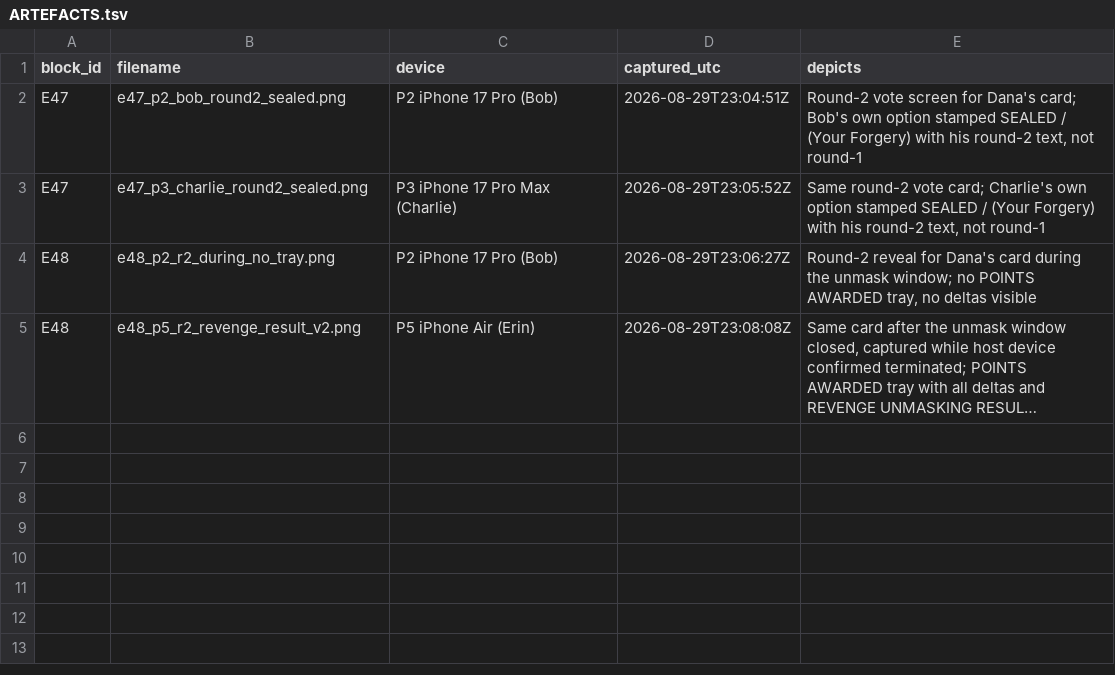
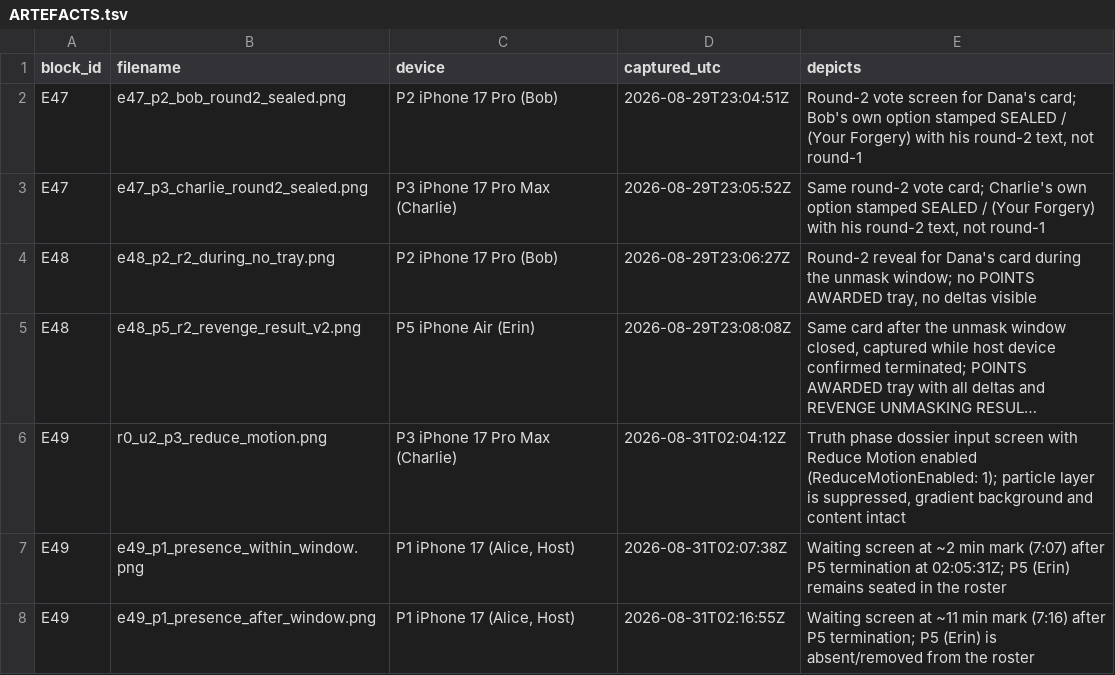
Before and after one commit to yelouis/Gaslight, a TSV file: docs/playthrough_evidence/ARTEFACTS.tsv, drawn as a sheet; long unchanged cells end in …; the diff names each change by its address in the sheet, - before the commit and + after, or states it on an @@ line.

Commit message:
test(playthrough): recover E49 presence soak and capture Reduce Motion device evidence
- Executed Match N2 on 5 live iOS simulators under the verbatim-assertion contract of docs/playthrough_manifest.md (Issue 135).
- Terminated P5 at T0=02:05:31Z; confirmed via status-bar timestamps that P5 remained seated at ~2 min (02:07:38Z / 7:07, e49_p1_presence_within_window.png) inside the 10-minute grace window (Issue 123) and was cleanly evicted by ~11 min (02:16:55Z / 7:16, e49_p1_presence_after_window.png).
- Captured R0/U2 Reduce Motion device evidence on P3 (r0_u2_p3_reduce_motion.png), confirming background particle suppression under ReduceMotionEnabled=1 while preserving gradient background and quill input.
- Updated ARTEFACTS.tsv, docs/playthrough_findings_5player.md, and docs/ongoing_general_errors.md (transitioning Issue 135 to Resolved, 67 items in index).

```diff
--- a/docs/playthrough_evidence/ARTEFACTS.tsv
+++ b/docs/playthrough_evidence/ARTEFACTS.tsv
+row 6: E49 | r0_u2_p3_reduce_motion.png | P3 iPhone 17 Pro Max (Charlie) | 2026-08-31T02:04:12Z | Truth phase dossier input screen with Reduce Motion enabled (ReduceMotionEnabled: 1); particle layer is suppressed, gradient background and content intact
+row 7: E49 | e49_p1_presence_within_window.png | P1 iPhone 17 (Alice, Host) | 2026-08-31T02:07:38Z | Waiting screen at ~2 min mark (7:07) after P5 termination at 02:05:31Z; P5 (Erin) remains seated in the roster
+row 8: E49 | e49_p1_presence_after_window.png | P1 iPhone 17 (Alice, Host) | 2026-08-31T02:16:55Z | Waiting screen at ~11 min mark (7:16) after P5 termination; P5 (Erin) is absent/removed from the roster
```
Also changed, not shown: 6 other files.
